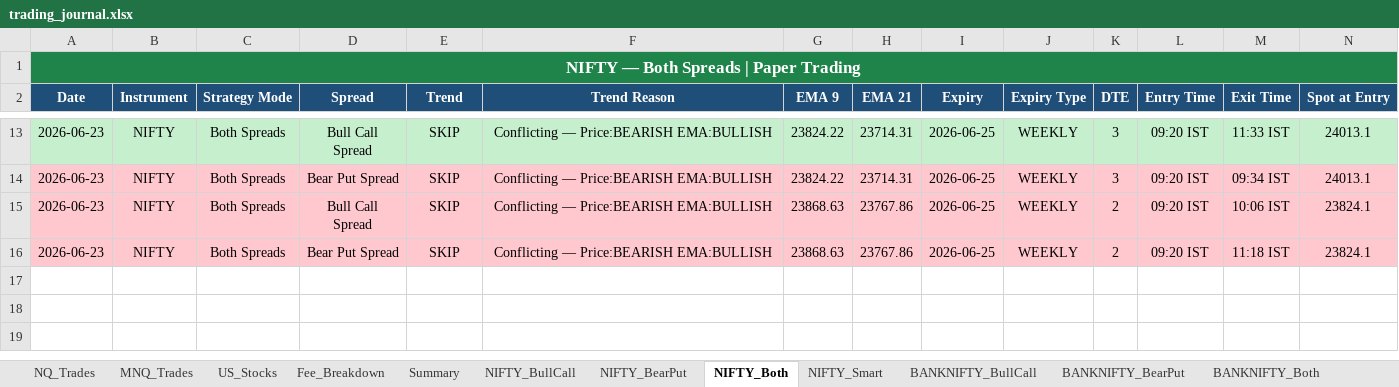
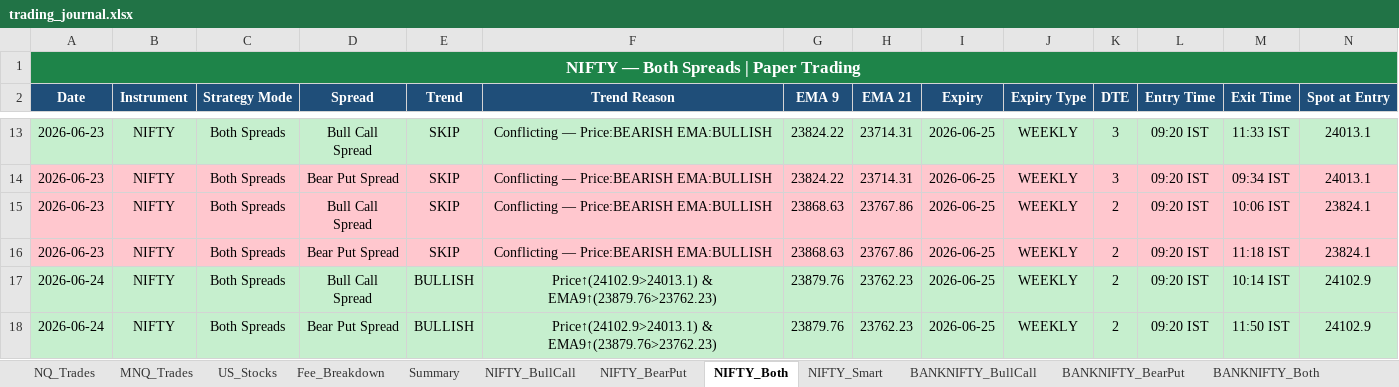
Before and after one commit to Abu086/nq-mnq-bot, an Excel workbook: trading_journal.xlsx, sheet NIFTY_Both, drawn as a sheet; only a part is shown, gaps mark what is left out; values as stored, in another font and other column widths than the file's, no borders; rows hold the shown columns only; the diff names each change by its address in the sheet, - before the commit and + after, or states it on an @@ line.

```diff
--- a/trading_journal.xlsx (sheet NIFTY_Both)
+++ b/trading_journal.xlsx (sheet NIFTY_Both)
+row 17: 2026-06-24 | NIFTY | Both Spreads | Bull Call Spread | BULLISH | Price↑(24102.9>24013.1) & EMA9↑(23879.76>23762.23) | 23879.76 | 23762.23 | 2026-06-25 | WEEKLY | 2 | 09:20 IST | 10:14 IST | 24102.9
+row 18: 2026-06-24 | NIFTY | Both Spreads | Bear Put Spread | BULLISH | Price↑(24102.9>24013.1) & EMA9↑(23879.76>23762.23) | 23879.76 | 23762.23 | 2026-06-25 | WEEKLY | 2 | 09:20 IST | 11:50 IST | 24102.9
```
Also changed, not shown: sheet BANKNIFTY_Both, sheet NIFTY_Smart, sheet BANKNIFTY_Smart, sheet NIFTY_BearPut, sheet NIFTY_BullCall, sheet BANKNIFTY_BearPut, 4 more sheets, 2 other files.
